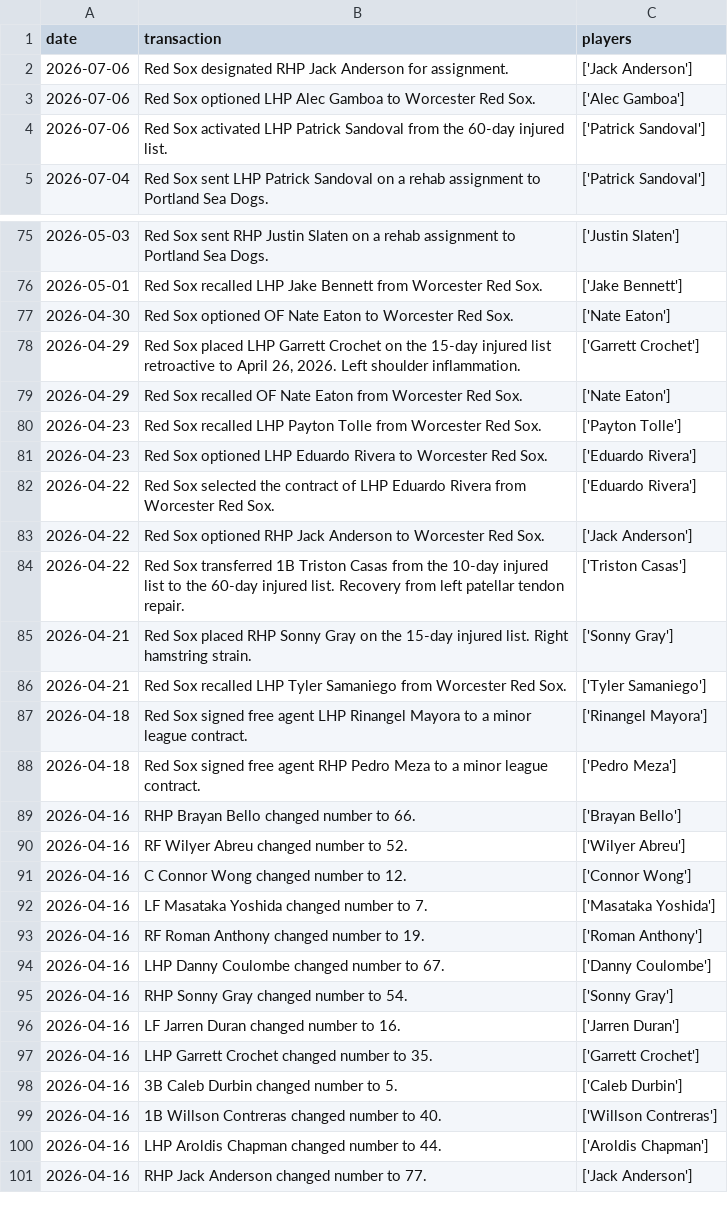
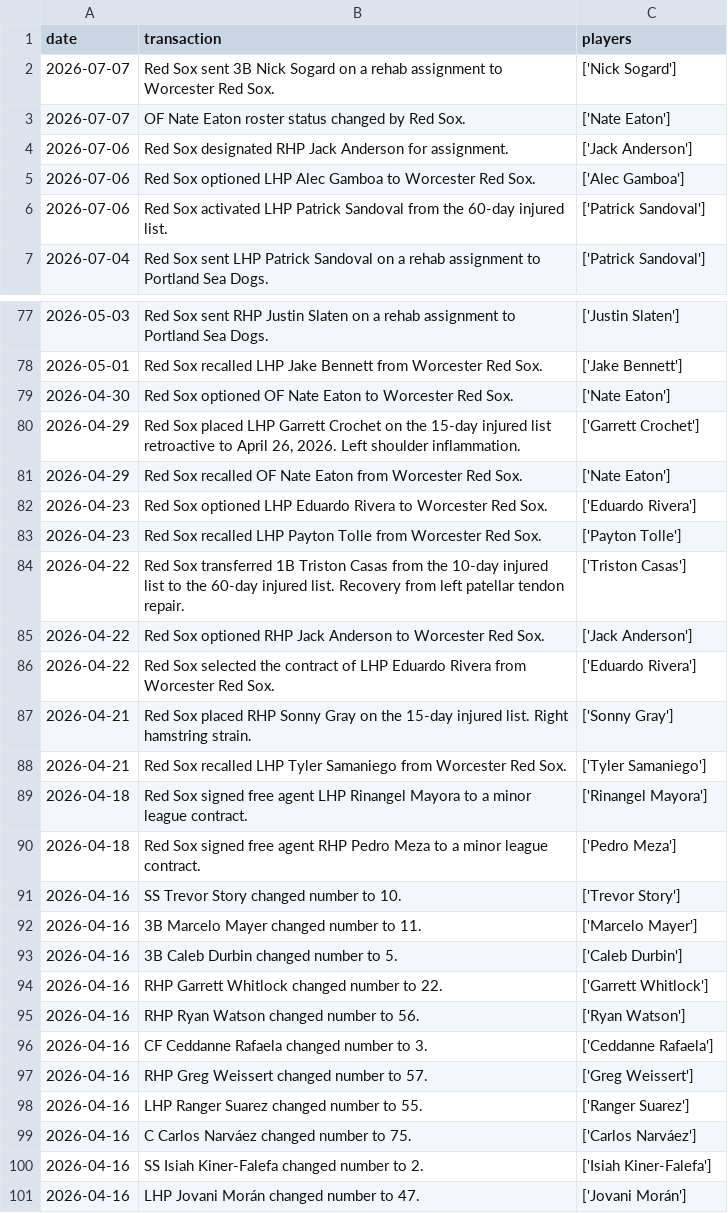
Before and after one commit to sogrady/redsox-bot, a CSV file: data/roster/redsox_transactions_current.csv, drawn as a sheet; only a part is shown, gaps mark what is left out; the diff covers the shown part only.

```diff
--- a/data/roster/redsox_transactions_current.csv
+++ b/data/roster/redsox_transactions_current.csv
@@ -1,2 +1,4 @@
 date,transaction,players
+2026-07-07,Red Sox sent 3B Nick Sogard on a rehab assignment to Worcester Red Sox.,['Nick Sogard']
+2026-07-07,OF Nate Eaton roster status changed by Red Sox.,['Nate Eaton']
 2026-07-06,Red Sox designated RHP Jack Anderson for assignment.,['Jack Anderson']
@@ -79,7 +81,7 @@ date,transaction,players
 2026-04-29,Red Sox recalled OF Nate Eaton from Worcester Red Sox.,['Nate Eaton']
+2026-04-23,Red Sox optioned LHP Eduardo Rivera to Worcester Red Sox.,['Eduardo Rivera']
 2026-04-23,Red Sox recalled LHP Payton Tolle from Worcester Red Sox.,['Payton Tolle']
-2026-04-23,Red Sox optioned LHP Eduardo Rivera to Worcester Red Sox.,['Eduardo Rivera']
+2026-04-22,Red Sox transferred 1B Triston Casas from the 10-day injured list to the 60-day injured list. Recovery from left patellar tendon repair.,['Triston Casas']
+2026-04-22,Red Sox optioned RHP Jack Anderson to Worcester Red Sox.,['Jack Anderson']
 2026-04-22,Red Sox selected the contract of LHP Eduardo Rivera from Worcester Red Sox.,['Eduardo Rivera']
-2026-04-22,Red Sox optioned RHP Jack Anderson to Worcester Red Sox.,['Jack Anderson']
-2026-04-22,Red Sox transferred 1B Triston Casas from the 10-day injured list to the 60-day injured list. Recovery from left patellar tendon repair.,['Triston Casas']
 2026-04-21,Red Sox placed RHP Sonny Gray on the 15-day injured list. Right hamstring strain.,['Sonny Gray']
@@ -88,14 +90,12 @@ date,transaction,players
 2026-04-18,Red Sox signed free agent RHP Pedro Meza to a minor league contract.,['Pedro Meza']
-2026-04-16,RHP Brayan Bello changed number to 66.,['Brayan Bello']
-2026-04-16,RF Wilyer Abreu changed number to 52.,['Wilyer Abreu']
-2026-04-16,C Connor Wong changed number to 12.,['Connor Wong']
-2026-04-16,LF Masataka Yoshida changed number to 7.,['Masataka Yoshida']
-2026-04-16,RF Roman Anthony changed number to 19.,['Roman Anthony']
-2026-04-16,LHP Danny Coulombe changed number to 67.,['Danny Coulombe']
-2026-04-16,RHP Sonny Gray changed number to 54.,['Sonny Gray']
-2026-04-16,LF Jarren Duran changed number to 16.,['Jarren Duran']
-2026-04-16,LHP Garrett Crochet changed number to 35.,['Garrett Crochet']
+2026-04-16,SS Trevor Story changed number to 10.,['Trevor Story']
+2026-04-16,3B Marcelo Mayer changed number to 11.,['Marcelo Mayer']
 2026-04-16,3B Caleb Durbin changed number to 5.,['Caleb Durbin']
-2026-04-16,1B Willson Contreras changed number to 40.,['Willson Contreras']
-2026-04-16,LHP Aroldis Chapman changed number to 44.,['Aroldis Chapman']
-2026-04-16,RHP Jack Anderson changed number to 77.,['Jack Anderson']
+2026-04-16,RHP Garrett Whitlock changed number to 22.,['Garrett Whitlock']
+2026-04-16,RHP Ryan Watson changed number to 56.,['Ryan Watson']
+2026-04-16,CF Ceddanne Rafaela changed number to 3.,['Ceddanne Rafaela']
+2026-04-16,RHP Greg Weissert changed number to 57.,['Greg Weissert']
+2026-04-16,LHP Ranger Suarez changed number to 55.,['Ranger Suarez']
+2026-04-16,C Carlos Narváez changed number to 75.,['Carlos Narváez']
+2026-04-16,SS Isiah Kiner-Falefa changed number to 2.,['Isiah Kiner-Falefa']
+2026-04-16,LHP Jovani Morán changed number to 47.,['Jovani Morán']
```
Also changed, not shown: 18 moved rows elsewhere in this file, data/roster/redsox_roster_current.csv, 17 other files.
